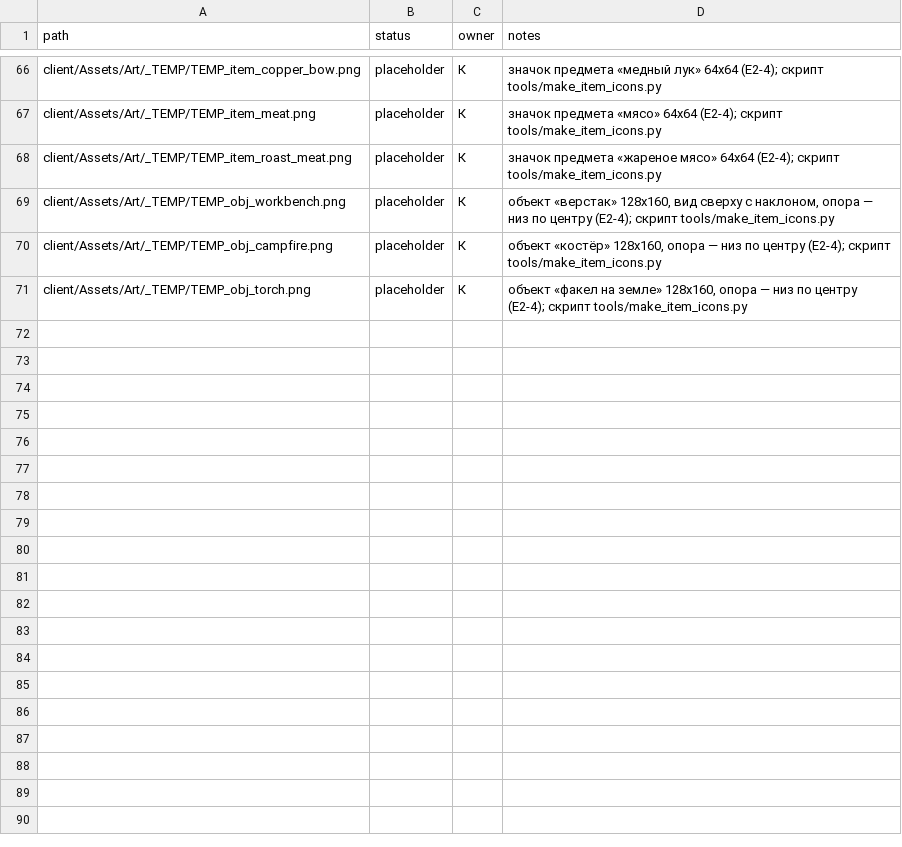
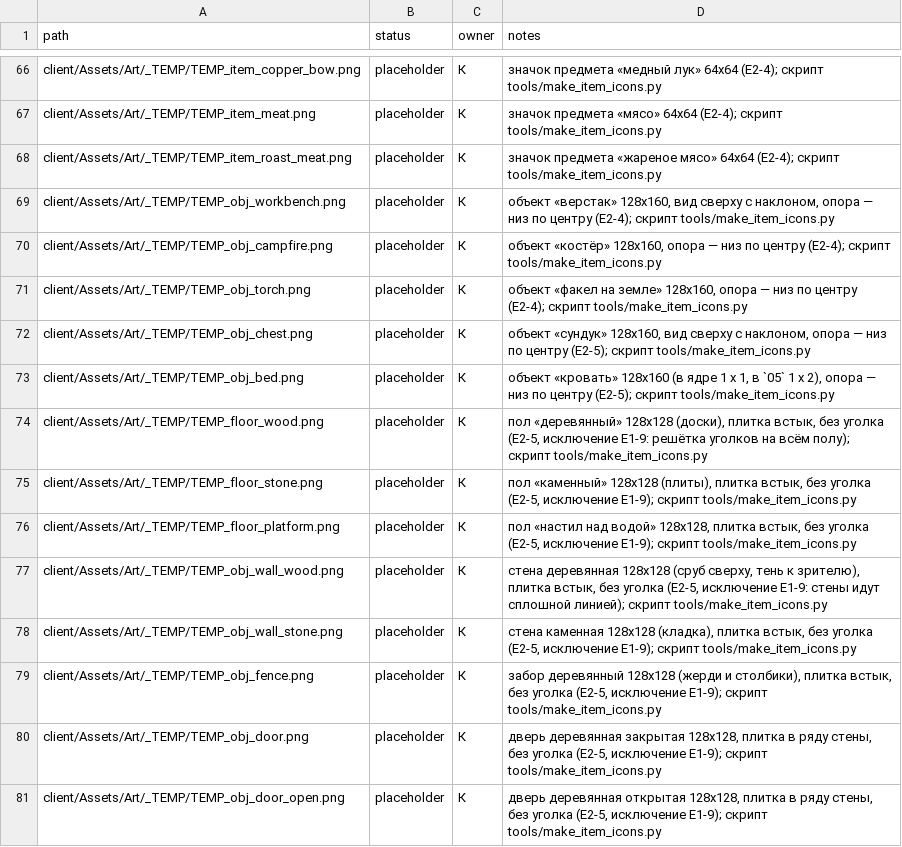
Before and after one commit to carakanz/Orpheus, a CSV file: art/manifest.csv, drawn as a sheet; only a part is shown, gaps mark what is left out.

```diff
--- a/art/manifest.csv
+++ b/art/manifest.csv
@@ -71 +71,11 @@ client/Assets/Art/_TEMP/TEMP_obj_campfire.png,placeholder,К,"объект «к
 client/Assets/Art/_TEMP/TEMP_obj_torch.png,placeholder,К,"объект «факел на земле» 128x160, опора — низ по центру (E2-4); скрипт tools/make_item_icons.py"
+client/Assets/Art/_TEMP/TEMP_obj_chest.png,placeholder,К,"объект «сундук» 128x160, вид сверху с наклоном, опора — низ по центру (E2-5); скрипт tools/make_item_icons.py"
+client/Assets/Art/_TEMP/TEMP_obj_bed.png,placeholder,К,"объект «кровать» 128x160 (в ядре 1 x 1, в `05` 1 x 2), опора — низ по центру (E2-5); скрипт tools/make_item_icons.py"
+client/Assets/Art/_TEMP/TEMP_floor_wood.png,placeholder,К,"пол «деревянный» 128x128 (доски), плитка встык, без уголка (E2-5, исключение E1-9: решётка уголков на всём полу); скрипт tools/make_item_icons.py"
+client/Assets/Art/_TEMP/TEMP_floor_stone.png,placeholder,К,"пол «каменный» 128x128 (плиты), плитка встык, без уголка (E2-5, исключение E1-9); скрипт tools/make_item_icons.py"
+client/Assets/Art/_TEMP/TEMP_floor_platform.png,placeholder,К,"пол «настил над водой» 128x128, плитка встык, без уголка (E2-5, исключение E1-9); скрипт tools/make_item_icons.py"
+client/Assets/Art/_TEMP/TEMP_obj_wall_wood.png,placeholder,К,"стена деревянная 128x128 (сруб сверху, тень к зрителю), плитка встык, без уголка (E2-5, исключение E1-9: стены идут сплошной линией); скрипт tools/make_item_icons.py"
+client/Assets/Art/_TEMP/TEMP_obj_wall_stone.png,placeholder,К,"стена каменная 128x128 (кладка), плитка встык, без уголка (E2-5, исключение E1-9); скрипт tools/make_item_icons.py"
+client/Assets/Art/_TEMP/TEMP_obj_fence.png,placeholder,К,"забор деревянный 128x128 (жерди и столбики), плитка встык, без уголка (E2-5, исключение E1-9); скрипт tools/make_item_icons.py"
+client/Assets/Art/_TEMP/TEMP_obj_door.png,placeholder,К,"дверь деревянная закрытая 128x128, плитка в ряду стены, без уголка (E2-5, исключение E1-9); скрипт tools/make_item_icons.py"
+client/Assets/Art/_TEMP/TEMP_obj_door_open.png,placeholder,К,"дверь деревянная открытая 128x128, плитка в ряду стены, без уголка (E2-5, исключение E1-9); скрипт tools/make_item_icons.py"
```
Also changed, not shown: 30 other files.
